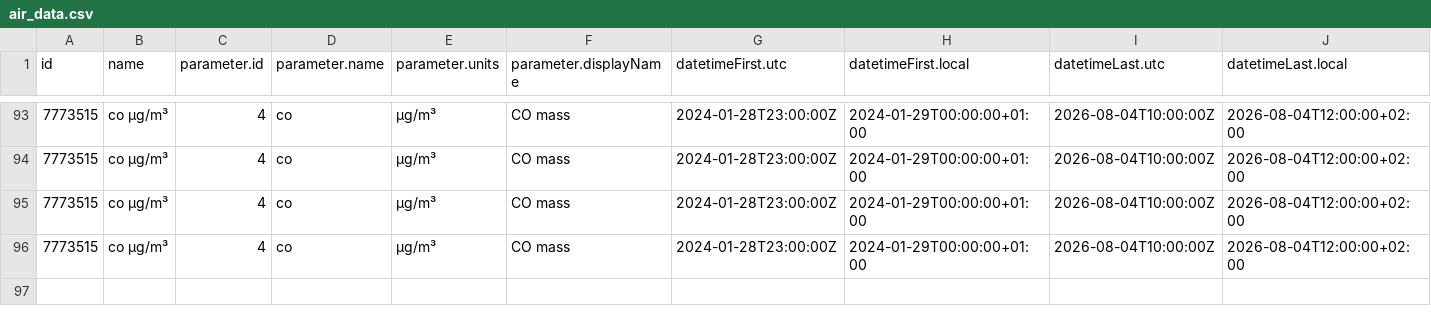
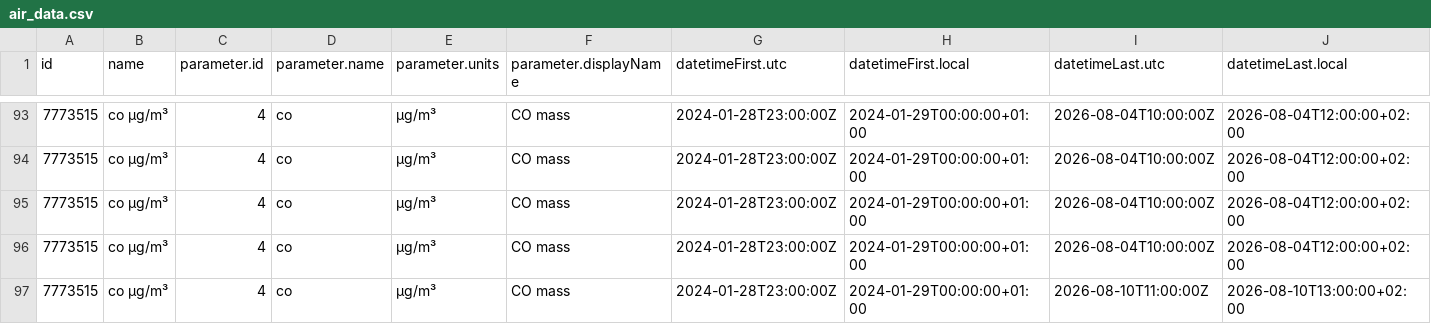
Before and after one commit to angulorojasmariaclaudia-coder/practica_08_airquality, a CSV file: data/air_data.csv, drawn as a sheet; only a part is shown, gaps mark what is left out; rows hold the shown columns only; the diff names each change by its address in the sheet, - before the commit and + after, or states it on an @@ line.

Commit message:
gh actions: Update data Fri Aug 14 08:38:08 UTC 2026

```diff
--- a/data/air_data.csv
+++ b/data/air_data.csv
+row 97: 7773515 | co µg/m³ | 4 | co | µg/m³ | CO mass | 2024-01-28T23:00:00Z | 2024-01-29T00:00:00+01:00 | 2026-08-10T11:00:00Z | 2026-08-10T13:00:00+02:00
```
